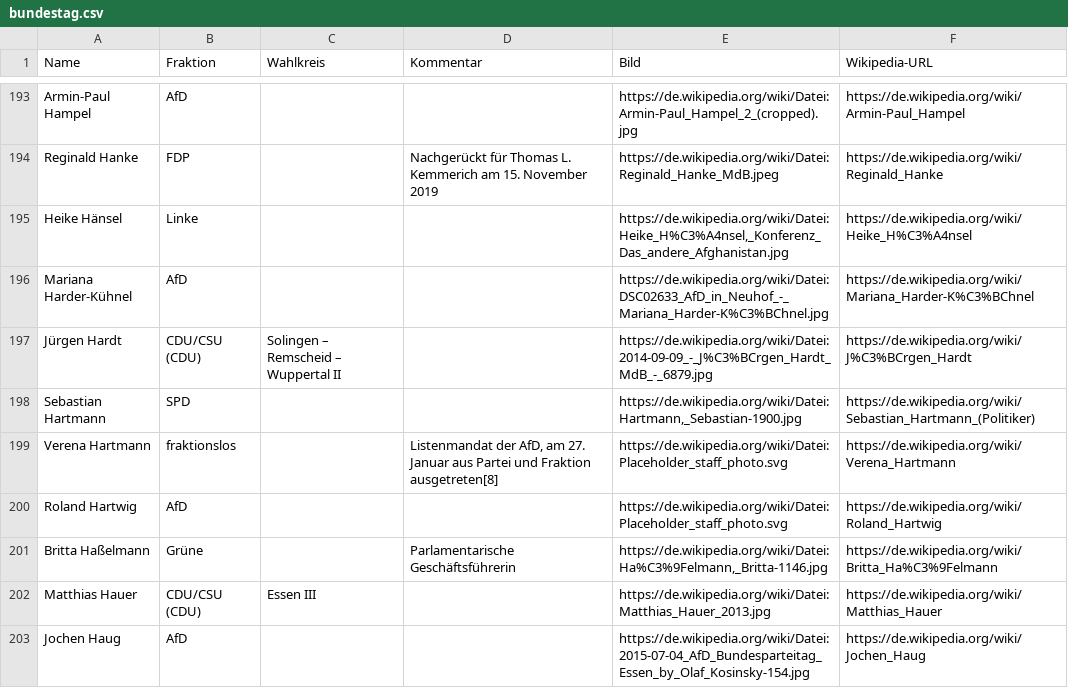
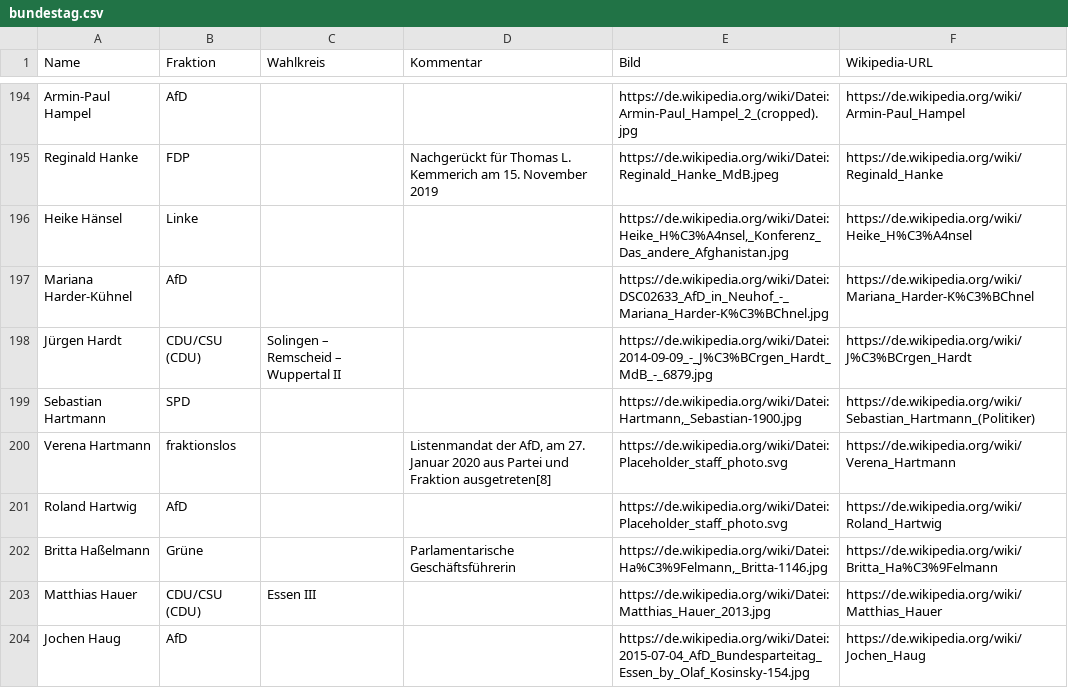
Before and after one commit to pekasen/DBoeS-Automatization, a CSV file: db/new/Parlamentarier/bundestag.csv, drawn as a sheet; only a part is shown, gaps mark what is left out; the diff covers the shown part only.

```diff
--- a/db/new/Parlamentarier/bundestag.csv
+++ b/db/new/Parlamentarier/bundestag.csv
@@ -198,3 +199,3 @@ Jürgen Hardt,CDU/CSU (CDU),Solingen – Remscheid – Wuppertal II,,https://de.
 Sebastian Hartmann,SPD,,,"https://de.wikipedia.org/wiki/Datei:Hartmann,_Sebastian-1900.jpg",https://de.wikipedia.org/wiki/Sebastian_Hartmann_(Politiker)
-Verena Hartmann,fraktionslos,,"Listenmandat der AfD, am 27. Januar aus Partei und Fraktion ausgetreten[8]",https://de.wikipedia.org/wiki/Datei:Placeholder_staff_photo.svg,https://de.wikipedia.org/wiki/Verena_Hartmann
+Verena Hartmann,fraktionslos,,"Listenmandat der AfD, am 27. Januar 2020 aus Partei und Fraktion ausgetreten[8]",https://de.wikipedia.org/wiki/Datei:Placeholder_staff_photo.svg,https://de.wikipedia.org/wiki/Verena_Hartmann
 Roland Hartwig,AfD,,,https://de.wikipedia.org/wiki/Datei:Placeholder_staff_photo.svg,https://de.wikipedia.org/wiki/Roland_Hartwig
```
Also changed, not shown: 4 added rows, 5 removed rows, 1 moved row and 20 edited cells elsewhere in this file, db/new/Parlamentarier/bayern.csv, db/new/Parlamentarier/berlin.csv, 7 other files.
